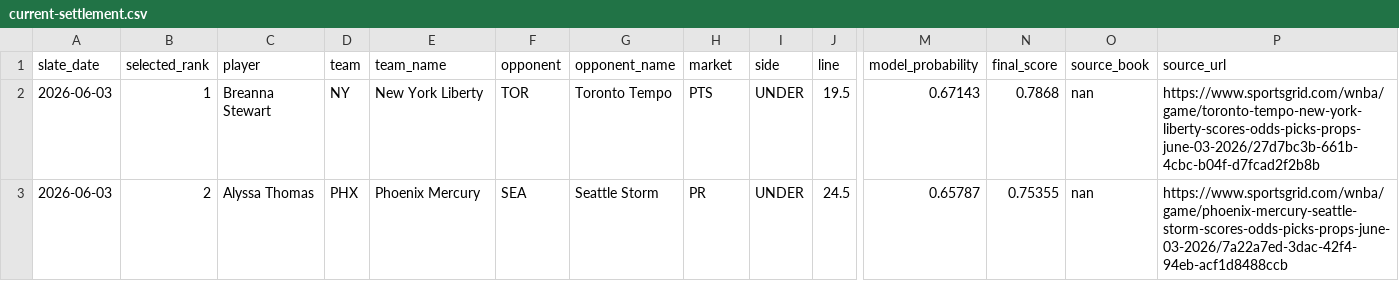
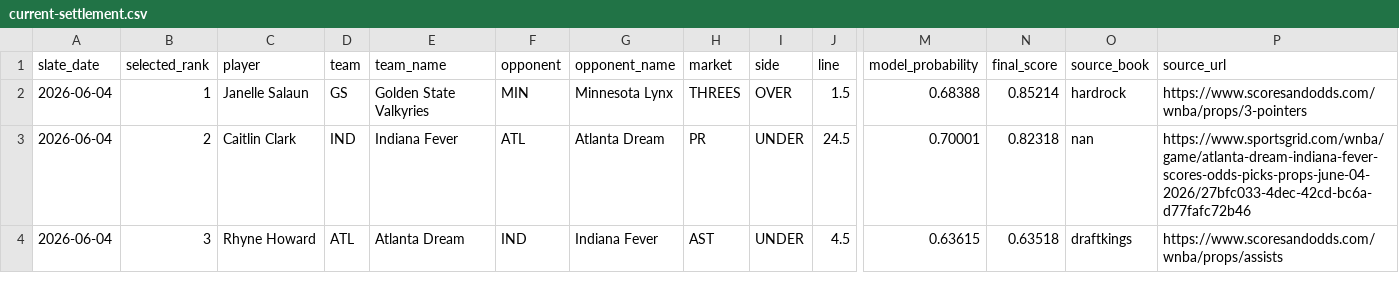
Before and after one commit to testqgw/SCP, a CSV file: wnba/output/current-settlement.csv, drawn as a sheet; only a part is shown, gaps mark what is left out; rows hold the shown columns only; the diff names each change by its address in the sheet, - before the commit and + after, or states it on an @@ line.

```diff
--- a/wnba/output/current-settlement.csv
+++ b/wnba/output/current-settlement.csv
-A2:A3 (slate_date): 2026-06-03
+A2:A3 (slate_date): 2026-06-04
-C2 (player): Breanna Stewart
+C2 (player): Janelle Salaun
-D2 (team): NY
+D2 (team): GS
-E2 (team_name): New York Liberty
+E2 (team_name): Golden State Valkyries
-F2 (opponent): TOR
+F2 (opponent): MIN
-G2 (opponent_name): Toronto Tempo
+G2 (opponent_name): Minnesota Lynx
-H2 (market): PTS
+H2 (market): THREES
-I2 (side): UNDER
+I2 (side): OVER
-J2 (line): 19.5
+J2 (line): 1.5
-M2 (model_probability): 0.67143
+M2 (model_probability): 0.68388
-N2 (final_score): 0.7868
+N2 (final_score): 0.85214
-O2 (source_book): nan
+O2 (source_book): hardrock
-P2 (source_url): https://www.sportsgrid.com/wnba/game/toronto-tempo-new-york-liberty-scores-odds-picks-props-june-03-2026/27d7bc3b-661b-4cbc-b04f-d7fcad2f2b8b
+P2 (source_url): https://www.scoresandodds.com/wnba/props/3-pointers
-C3 (player): Alyssa Thomas
+C3 (player): Caitlin Clark
-D3 (team): PHX
+D3 (team): IND
-E3 (team_name): Phoenix Mercury
+E3 (team_name): Indiana Fever
-F3 (opponent): SEA
+F3 (opponent): ATL
-G3 (opponent_name): Seattle Storm
+G3 (opponent_name): Atlanta Dream
-M3 (model_probability): 0.65787
+M3 (model_probability): 0.70001
-N3 (final_score): 0.75355
+N3 (final_score): 0.82318
-P3 (source_url): https://www.sportsgrid.com/wnba/game/phoenix-mercury-seattle-storm-scores-odds-picks-props-june-03-2026/7a22a7ed-3dac-42f4-94eb-acf1d8488ccb
+P3 (source_url): https://www.sportsgrid.com/wnba/game/atlanta-dream-indiana-fever-scores-odds-picks-props-june-04-2026/27bfc033-4dec-42cd-bc6a-d77fafc72b46
+row 4: 2026-06-04 | 3 | Rhyne Howard | ATL | Atlanta Dream | IND | Indiana Fever | AST | UNDER | 4.5 | 0.63615 | 0.63518 | draftkings | https://www.scoresandodds.com/wnba/props/assists
```
Also changed, not shown: wnba/output/current-card.csv, 13 other files.
